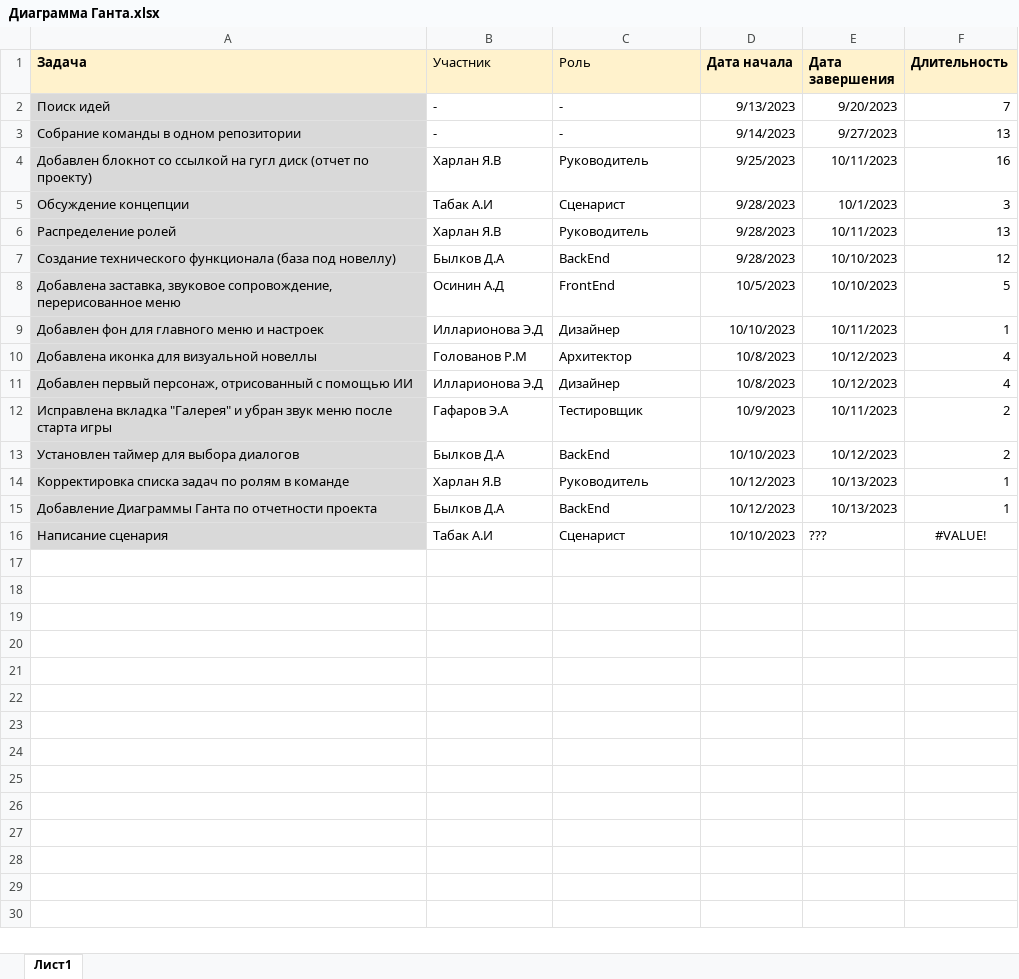
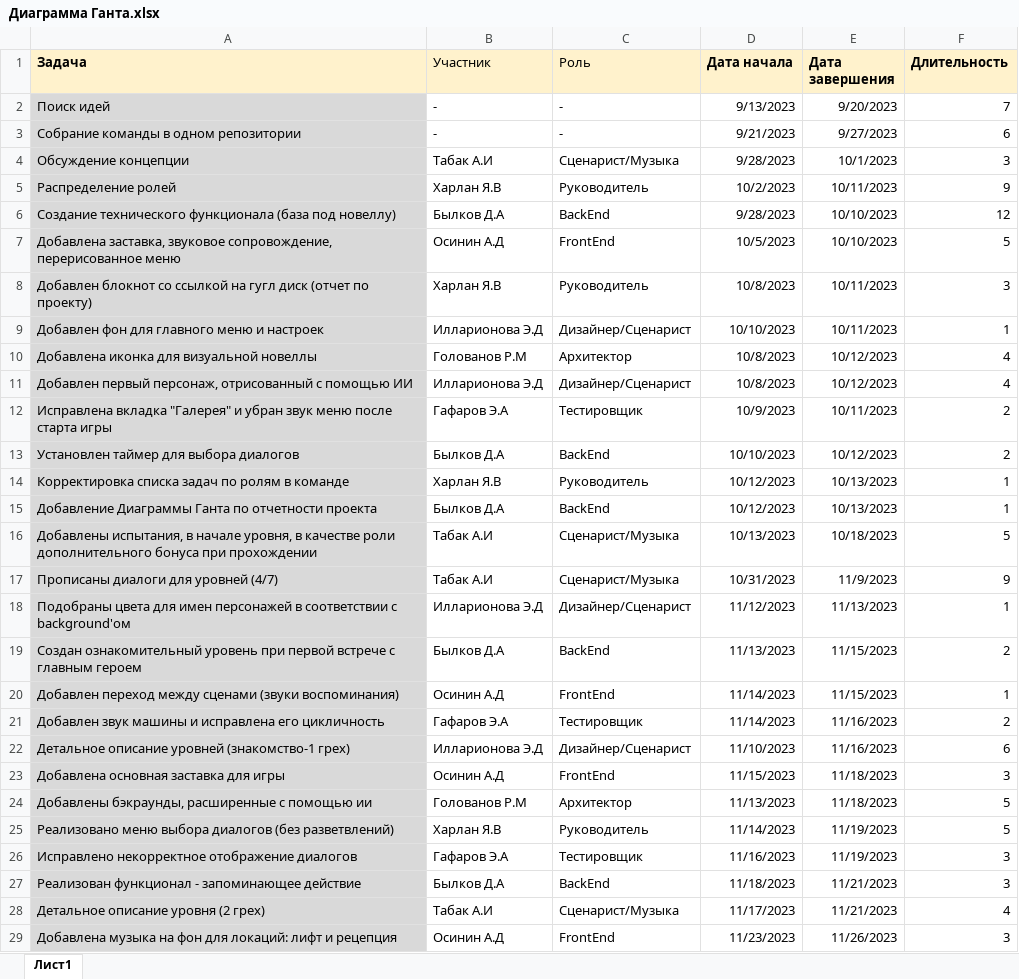
Before and after one commit to DLordxxx/Death-Parade, an Excel workbook: Диаграмма Ганта.xlsx, sheet Лист1, drawn as a sheet; only a part is shown; values as stored, in another font and other column widths than the file's, no borders; charts and pictures not drawn; removed rows and columns are numbered as before the commit, all else as after; the diff covers the shown part only; the diff names each change by its address in the sheet, - before the commit and + after, or states it on an @@ line.

```diff
--- a/Диаграмма Ганта.xlsx (sheet Лист1)
+++ b/Диаграмма Ганта.xlsx (sheet Лист1)
-D3 (Дата начала): 9/14/2023
+D3 (Дата начала): 9/21/2023
-F3 (Длительность): 13
+F3 (Длительность): 6
-row 4: Добавлен блокнот со ссылкой на гугл диск (отчет по проекту) | Харлан Я.В | Руководитель | 9/25/2023 | 10/11/2023 | 16
-C4 (Роль): Сценарист
+C4 (Роль): Сценарист/Музыка
-D5 (Дата начала): 9/28/2023
+D5 (Дата начала): 10/2/2023
-F5 (Длительность): 13
+F5 (Длительность): 9
+row 8: Добавлен блокнот со ссылкой на гугл диск (отчет по проекту) | Харлан Я.В | Руководитель | 10/8/2023 | 10/11/2023 | 3
-C9 (Роль): Дизайнер
+C9 (Роль): Дизайнер/Сценарист
-C11 (Роль): Дизайнер
+C11 (Роль): Дизайнер/Сценарист
-row 16: Написание сценария | Табак А.И | Сценарист | 10/10/2023 | ??? | #VALUE!
+row 16: Добавлены испытания, в начале уровня, в качестве роли дополнительного бонуса при прохождении | Табак А.И | Сценарист/Музыка | 10/13/2023 | 10/18/2023 | 5
+row 17: Прописаны диалоги для уровней (4/7) | Табак А.И | Сценарист/Музыка | 10/31/2023 | 11/9/2023 | 9
+row 18: Подобраны цвета для имен персонажей в соответствии с background'ом | Илларионова Э.Д | Дизайнер/Сценарист | 11/12/2023 | 11/13/2023 | 1
+row 19: Создан ознакомительный уровень при первой встрече с главным героем | Былков Д.А | BackEnd | 11/13/2023 | 11/15/2023 | 2
+row 20: Добавлен переход между сценами (звуки воспоминания) | Осинин А.Д | FrontEnd | 11/14/2023 | 11/15/2023 | 1
+row 21: Добавлен звук машины и исправлена его цикличность | Гафаров Э.А | Тестировщик | 11/14/2023 | 11/16/2023 | 2
+row 22: Детальное описание уровней (знакомство-1 грех) | Илларионова Э.Д | Дизайнер/Сценарист | 11/10/2023 | 11/16/2023 | 6
+row 23: Добавлена основная заставка для игры | Осинин А.Д | FrontEnd | 11/15/2023 | 11/18/2023 | 3
+row 24: Добавлены бэкраунды, расширенные с помощью ии | Голованов Р.М | Архитектор | 11/13/2023 | 11/18/2023 | 5
+row 25: Реализовано меню выбора диалогов (без разветвлений) | Харлан Я.В | Руководитель | 11/14/2023 | 11/19/2023 | 5
+row 26: Исправлено некорректное отображение диалогов | Гафаров Э.А | Тестировщик | 11/16/2023 | 11/19/2023 | 3
+row 27: Реализован функционал - запоминающее действие | Былков Д.А | BackEnd | 11/18/2023 | 11/21/2023 | 3
+row 28: Детальное описание уровня (2 грех) | Табак А.И | Сценарист/Музыка | 11/17/2023 | 11/21/2023 | 4
+row 29: Добавлена музыка на фон для локаций: лифт и рецепция | Осинин А.Д | FrontEnd | 11/23/2023 | 11/26/2023 | 3
```
Also changed, not shown: 25 added rows elsewhere in this sheet, formulas that keep their value, charts or pictures, 12 other files.
